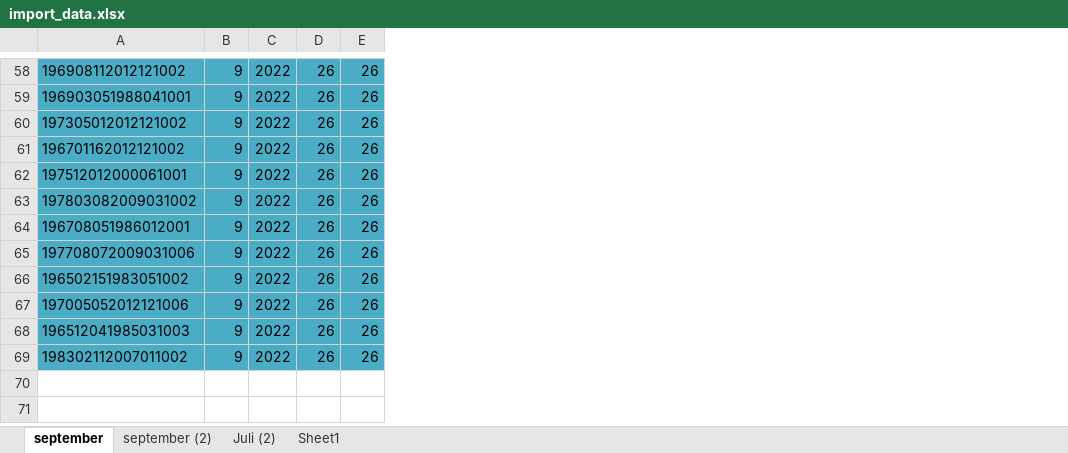
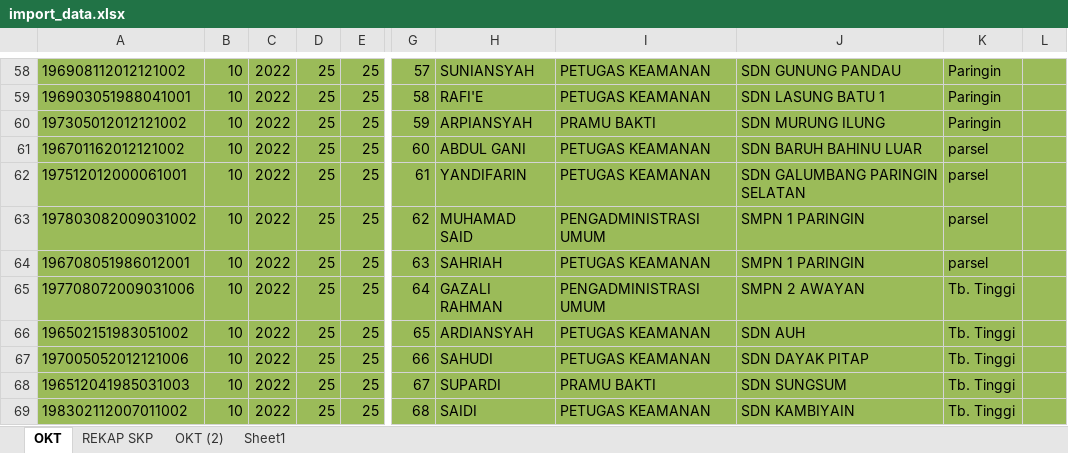
Before and after one commit to muhammadnorseputra/silka-server, an Excel workbook: excel/import_data.xlsx, sheet OKT, drawn as a sheet; only a part is shown, gaps mark what is left out; values as stored, in another font and other column widths than the file's, no borders; removed rows and columns are numbered as before the commit, all else as after; the diff covers the shown part only; the diff names each change by its address in the sheet, - before the commit and + after, or states it on an @@ line.

```diff
--- a/excel/import_data.xlsx (sheet OKT)
+++ b/excel/import_data.xlsx (sheet OKT)
-sheet tab: september
+sheet tab: OKT
-sheet tab: september (2)
-sheet tab: Juli (2)
+sheet tab: REKAP SKP
+sheet tab: OKT (2)
-column B, rows 58-69: all 9
+column B, rows 58-69: all 10
-column D, rows 58-69: all 26
-column E, rows 58-69: all 26
+column D, rows 58-69: all 25
+column E, rows 58-69: all 25
+column G, rows 58-69: 57 | 58 | 59 | 60 | 61 | 62 | 63 | 64 | 65 | 66 | 67 | 68
+column H, rows 58-69: SUNIANSYAH | RAFI'E | ARPIANSYAH | ABDUL GANI | YANDIFARIN | MUHAMAD SAID | SAHRIAH | GAZALI RAHMAN | ARDIANSYAH | SAHUDI | SUPARDI | SAIDI
+column I, rows 58-69: PETUGAS KEAMANAN | PETUGAS KEAMANAN | PRAMU BAKTI | PETUGAS KEAMANAN | PETUGAS KEAMANAN | PENGADMINISTRASI UMUM | PETUGAS KEAMANAN | PENGADMINISTRASI UMUM | PETUGAS KEAMANAN | PETUGAS KEAMANAN | PRAMU BAKTI | PETUGAS KEAMANAN
+column J, rows 58-69: SDN GUNUNG PANDAU | SDN LASUNG BATU 1 | SDN MURUNG ILUNG | SDN BARUH BAHINU LUAR | SDN GALUMBANG PARINGIN SELATAN | SMPN 1 PARINGIN | SMPN 1 PARINGIN | SMPN 2 AWAYAN | SDN AUH | SDN DAYAK PITAP | SDN SUNGSUM | SDN KAMBIYAIN
+column K, rows 58-69: Paringin | Paringin | Paringin | parsel | parsel | parsel | parsel | Tb. Tinggi | Tb. Tinggi | Tb. Tinggi | Tb. Tinggi | Tb. Tinggi
+column L, empty
-A58:A69 fill: #4BACC6
+A58:A69 fill: #9BBB59
-C58:C69 fill: #4BACC6
+C58:C69 fill: #9BBB59
```
Also changed, not shown: 1 edited cell and cell formats elsewhere in this sheet, exceltpp/import_hitungtpp.xlsx, 6 other files.
